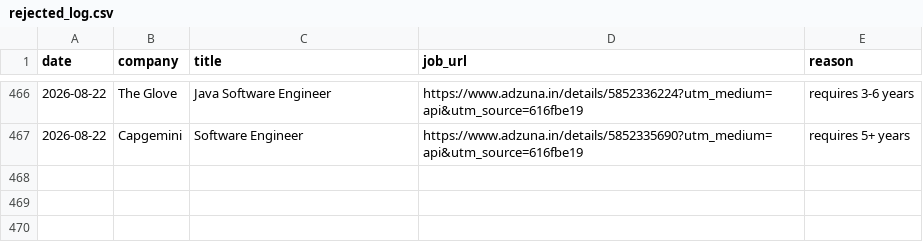
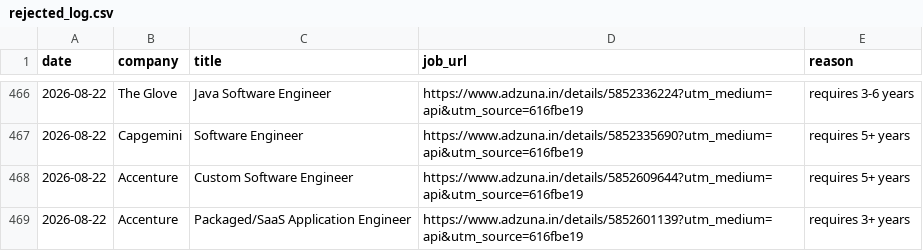
Before and after one commit to gopalverma416/jobhunt-autopilot, a CSV file: rejected_log.csv, drawn as a sheet; only a part is shown, gaps mark what is left out.

```diff
--- a/rejected_log.csv
+++ b/rejected_log.csv
@@ -467 +467,3 @@ date,company,title,job_url,reason
 2026-08-22,Capgemini,Software Engineer,https://www.adzuna.in/details/5852335690?utm_medium=api&utm_source=616fbe19,requires 5+ years
+2026-08-22,Accenture,Custom Software Engineer,https://www.adzuna.in/details/5852609644?utm_medium=api&utm_source=616fbe19,requires 5+ years
+2026-08-22,Accenture,Packaged/SaaS Application Engineer,https://www.adzuna.in/details/5852601139?utm_medium=api&utm_source=616fbe19,requires 3+ years
```
Also changed, not shown: tracker.csv, 2 other files.
